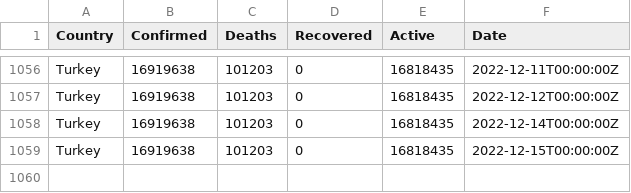
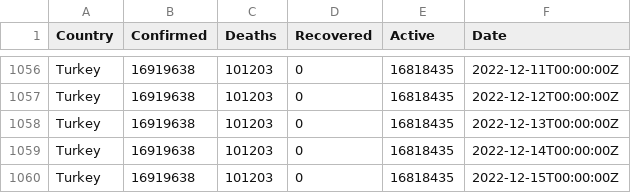
Before and after one commit to ocakhasan/fetch_covid_daily, a CSV file: turkey_covid.csv, drawn as a sheet; only a part is shown, gaps mark what is left out; the diff names each change by its address in the sheet, - before the commit and + after, or states it on an @@ line.

```diff
--- a/turkey_covid.csv
+++ b/turkey_covid.csv
+row 1058: Turkey | 16919638 | 101203 | 0 | 16818435 | 2022-12-13T00:00:00Z
```
